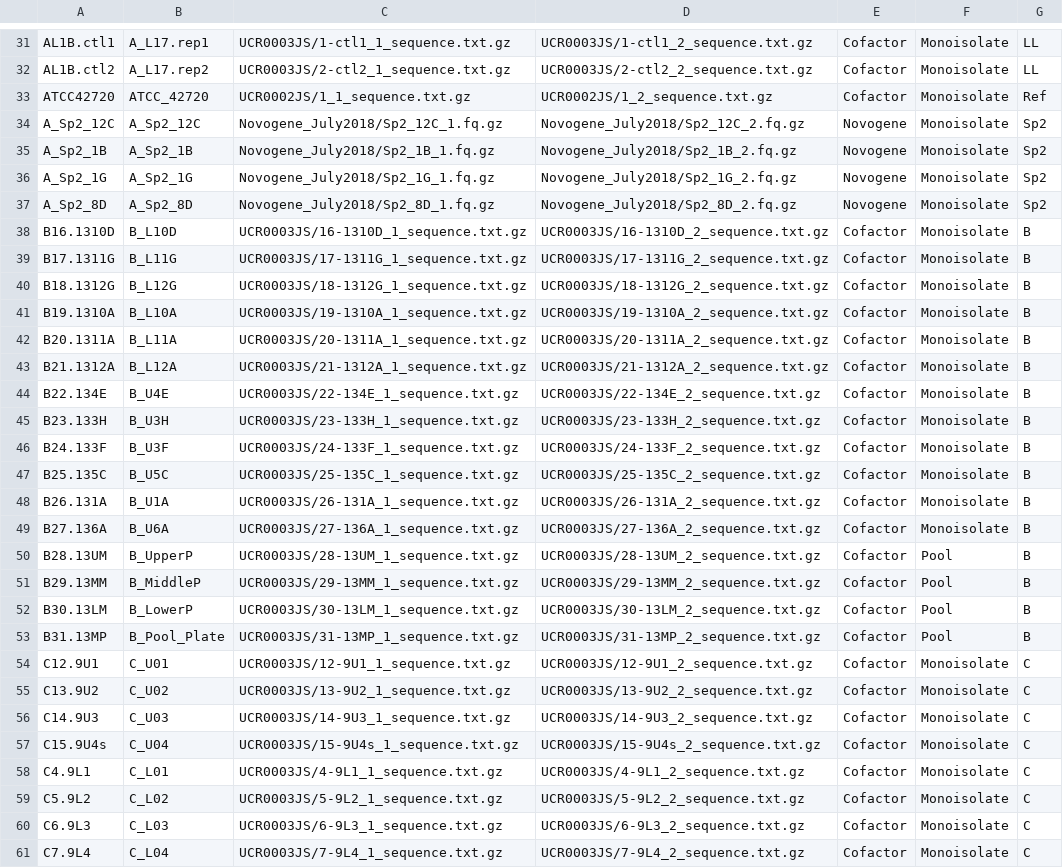
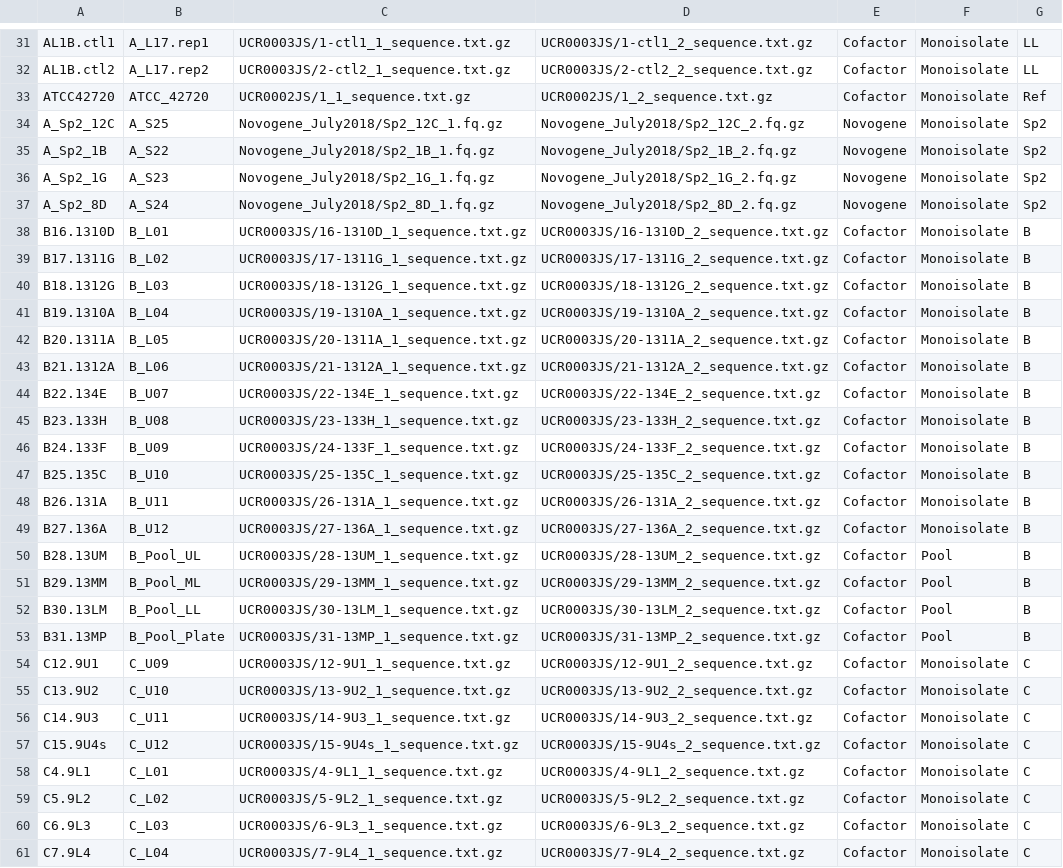
Before and after one commit to stajichlab/PopGenomics_Clusitaniae, a CSV file: samples.csv, drawn as a sheet; only a part is shown, gaps mark what is left out; the diff covers the shown part only.

Commit message:
updated sample names now

```diff
--- a/samples.csv
+++ b/samples.csv
@@ -33,26 +33,26 @@ AL1B.ctl2,A_L17.rep2,UCR0003JS/2-ctl2_1_sequence.txt.gz,UCR0003JS/2-ctl2_2_seque
 ATCC42720,ATCC_42720,UCR0002JS/1_1_sequence.txt.gz,UCR0002JS/1_2_sequence.txt.gz,Cofactor,Monoisolate,Ref
-A_Sp2_12C,A_Sp2_12C,Novogene_July2018/Sp2_12C_1.fq.gz,Novogene_July2018/Sp2_12C_2.fq.gz,Novogene,Monoisolate,Sp2
-A_Sp2_1B,A_Sp2_1B,Novogene_July2018/Sp2_1B_1.fq.gz,Novogene_July2018/Sp2_1B_2.fq.gz,Novogene,Monoisolate,Sp2
-A_Sp2_1G,A_Sp2_1G,Novogene_July2018/Sp2_1G_1.fq.gz,Novogene_July2018/Sp2_1G_2.fq.gz,Novogene,Monoisolate,Sp2
-A_Sp2_8D,A_Sp2_8D,Novogene_July2018/Sp2_8D_1.fq.gz,Novogene_July2018/Sp2_8D_2.fq.gz,Novogene,Monoisolate,Sp2
-B16.1310D,B_L10D,UCR0003JS/16-1310D_1_sequence.txt.gz,UCR0003JS/16-1310D_2_sequence.txt.gz,Cofactor,Monoisolate,B
-B17.1311G,B_L11G,UCR0003JS/17-1311G_1_sequence.txt.gz,UCR0003JS/17-1311G_2_sequence.txt.gz,Cofactor,Monoisolate,B
-B18.1312G,B_L12G,UCR0003JS/18-1312G_1_sequence.txt.gz,UCR0003JS/18-1312G_2_sequence.txt.gz,Cofactor,Monoisolate,B
-B19.1310A,B_L10A,UCR0003JS/19-1310A_1_sequence.txt.gz,UCR0003JS/19-1310A_2_sequence.txt.gz,Cofactor,Monoisolate,B
-B20.1311A,B_L11A,UCR0003JS/20-1311A_1_sequence.txt.gz,UCR0003JS/20-1311A_2_sequence.txt.gz,Cofactor,Monoisolate,B
-B21.1312A,B_L12A,UCR0003JS/21-1312A_1_sequence.txt.gz,UCR0003JS/21-1312A_2_sequence.txt.gz,Cofactor,Monoisolate,B
-B22.134E,B_U4E,UCR0003JS/22-134E_1_sequence.txt.gz,UCR0003JS/22-134E_2_sequence.txt.gz,Cofactor,Monoisolate,B
-B23.133H,B_U3H,UCR0003JS/23-133H_1_sequence.txt.gz,UCR0003JS/23-133H_2_sequence.txt.gz,Cofactor,Monoisolate,B
-B24.133F,B_U3F,UCR0003JS/24-133F_1_sequence.txt.gz,UCR0003JS/24-133F_2_sequence.txt.gz,Cofactor,Monoisolate,B
-B25.135C,B_U5C,UCR0003JS/25-135C_1_sequence.txt.gz,UCR0003JS/25-135C_2_sequence.txt.gz,Cofactor,Monoisolate,B
-B26.131A,B_U1A,UCR0003JS/26-131A_1_sequence.txt.gz,UCR0003JS/26-131A_2_sequence.txt.gz,Cofactor,Monoisolate,B
-B27.136A,B_U6A,UCR0003JS/27-136A_1_sequence.txt.gz,UCR0003JS/27-136A_2_sequence.txt.gz,Cofactor,Monoisolate,B
-B28.13UM,B_UpperP,UCR0003JS/28-13UM_1_sequence.txt.gz,UCR0003JS/28-13UM_2_sequence.txt.gz,Cofactor,Pool,B
-B29.13MM,B_MiddleP,UCR0003JS/29-13MM_1_sequence.txt.gz,UCR0003JS/29-13MM_2_sequence.txt.gz,Cofactor,Pool,B
-B30.13LM,B_LowerP,UCR0003JS/30-13LM_1_sequence.txt.gz,UCR0003JS/30-13LM_2_sequence.txt.gz,Cofactor,Pool,B
+A_Sp2_12C,A_S25,Novogene_July2018/Sp2_12C_1.fq.gz,Novogene_July2018/Sp2_12C_2.fq.gz,Novogene,Monoisolate,Sp2
+A_Sp2_1B,A_S22,Novogene_July2018/Sp2_1B_1.fq.gz,Novogene_July2018/Sp2_1B_2.fq.gz,Novogene,Monoisolate,Sp2
+A_Sp2_1G,A_S23,Novogene_July2018/Sp2_1G_1.fq.gz,Novogene_July2018/Sp2_1G_2.fq.gz,Novogene,Monoisolate,Sp2
+A_Sp2_8D,A_S24,Novogene_July2018/Sp2_8D_1.fq.gz,Novogene_July2018/Sp2_8D_2.fq.gz,Novogene,Monoisolate,Sp2
+B16.1310D,B_L01,UCR0003JS/16-1310D_1_sequence.txt.gz,UCR0003JS/16-1310D_2_sequence.txt.gz,Cofactor,Monoisolate,B
+B17.1311G,B_L02,UCR0003JS/17-1311G_1_sequence.txt.gz,UCR0003JS/17-1311G_2_sequence.txt.gz,Cofactor,Monoisolate,B
+B18.1312G,B_L03,UCR0003JS/18-1312G_1_sequence.txt.gz,UCR0003JS/18-1312G_2_sequence.txt.gz,Cofactor,Monoisolate,B
+B19.1310A,B_L04,UCR0003JS/19-1310A_1_sequence.txt.gz,UCR0003JS/19-1310A_2_sequence.txt.gz,Cofactor,Monoisolate,B
+B20.1311A,B_L05,UCR0003JS/20-1311A_1_sequence.txt.gz,UCR0003JS/20-1311A_2_sequence.txt.gz,Cofactor,Monoisolate,B
+B21.1312A,B_L06,UCR0003JS/21-1312A_1_sequence.txt.gz,UCR0003JS/21-1312A_2_sequence.txt.gz,Cofactor,Monoisolate,B
+B22.134E,B_U07,UCR0003JS/22-134E_1_sequence.txt.gz,UCR0003JS/22-134E_2_sequence.txt.gz,Cofactor,Monoisolate,B
+B23.133H,B_U08,UCR0003JS/23-133H_1_sequence.txt.gz,UCR0003JS/23-133H_2_sequence.txt.gz,Cofactor,Monoisolate,B
+B24.133F,B_U09,UCR0003JS/24-133F_1_sequence.txt.gz,UCR0003JS/24-133F_2_sequence.txt.gz,Cofactor,Monoisolate,B
+B25.135C,B_U10,UCR0003JS/25-135C_1_sequence.txt.gz,UCR0003JS/25-135C_2_sequence.txt.gz,Cofactor,Monoisolate,B
+B26.131A,B_U11,UCR0003JS/26-131A_1_sequence.txt.gz,UCR0003JS/26-131A_2_sequence.txt.gz,Cofactor,Monoisolate,B
+B27.136A,B_U12,UCR0003JS/27-136A_1_sequence.txt.gz,UCR0003JS/27-136A_2_sequence.txt.gz,Cofactor,Monoisolate,B
+B28.13UM,B_Pool_UL,UCR0003JS/28-13UM_1_sequence.txt.gz,UCR0003JS/28-13UM_2_sequence.txt.gz,Cofactor,Pool,B
+B29.13MM,B_Pool_ML,UCR0003JS/29-13MM_1_sequence.txt.gz,UCR0003JS/29-13MM_2_sequence.txt.gz,Cofactor,Pool,B
+B30.13LM,B_Pool_LL,UCR0003JS/30-13LM_1_sequence.txt.gz,UCR0003JS/30-13LM_2_sequence.txt.gz,Cofactor,Pool,B
 B31.13MP,B_Pool_Plate,UCR0003JS/31-13MP_1_sequence.txt.gz,UCR0003JS/31-13MP_2_sequence.txt.gz,Cofactor,Pool,B
-C12.9U1,C_U01,UCR0003JS/12-9U1_1_sequence.txt.gz,UCR0003JS/12-9U1_2_sequence.txt.gz,Cofactor,Monoisolate,C
-C13.9U2,C_U02,UCR0003JS/13-9U2_1_sequence.txt.gz,UCR0003JS/13-9U2_2_sequence.txt.gz,Cofactor,Monoisolate,C
-C14.9U3,C_U03,UCR0003JS/14-9U3_1_sequence.txt.gz,UCR0003JS/14-9U3_2_sequence.txt.gz,Cofactor,Monoisolate,C
-C15.9U4s,C_U04,UCR0003JS/15-9U4s_1_sequence.txt.gz,UCR0003JS/15-9U4s_2_sequence.txt.gz,Cofactor,Monoisolate,C
+C12.9U1,C_U09,UCR0003JS/12-9U1_1_sequence.txt.gz,UCR0003JS/12-9U1_2_sequence.txt.gz,Cofactor,Monoisolate,C
+C13.9U2,C_U10,UCR0003JS/13-9U2_1_sequence.txt.gz,UCR0003JS/13-9U2_2_sequence.txt.gz,Cofactor,Monoisolate,C
+C14.9U3,C_U11,UCR0003JS/14-9U3_1_sequence.txt.gz,UCR0003JS/14-9U3_2_sequence.txt.gz,Cofactor,Monoisolate,C
+C15.9U4s,C_U12,UCR0003JS/15-9U4s_1_sequence.txt.gz,UCR0003JS/15-9U4s_2_sequence.txt.gz,Cofactor,Monoisolate,C
 C4.9L1,C_L01,UCR0003JS/4-9L1_1_sequence.txt.gz,UCR0003JS/4-9L1_2_sequence.txt.gz,Cofactor,Monoisolate,C
```
Also changed, not shown: 24 edited cells elsewhere in this file.
